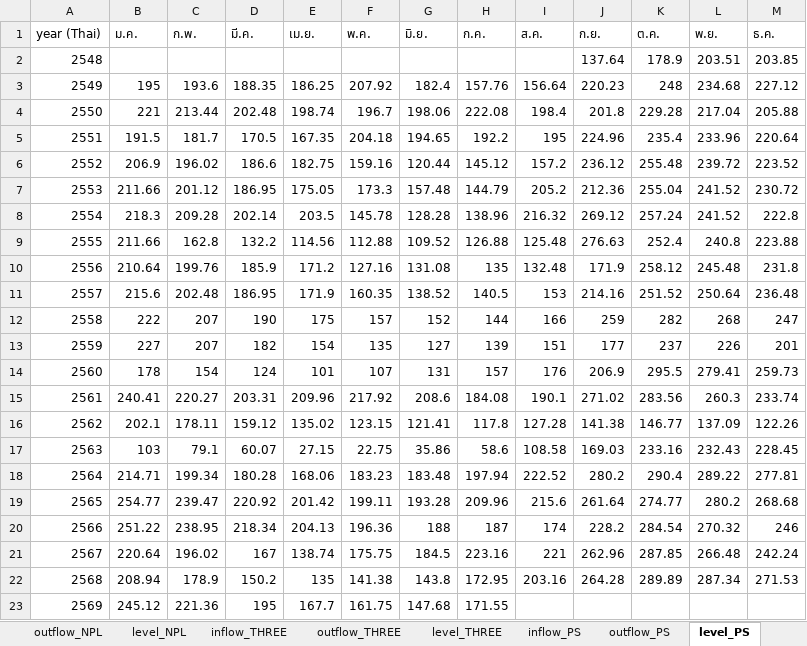
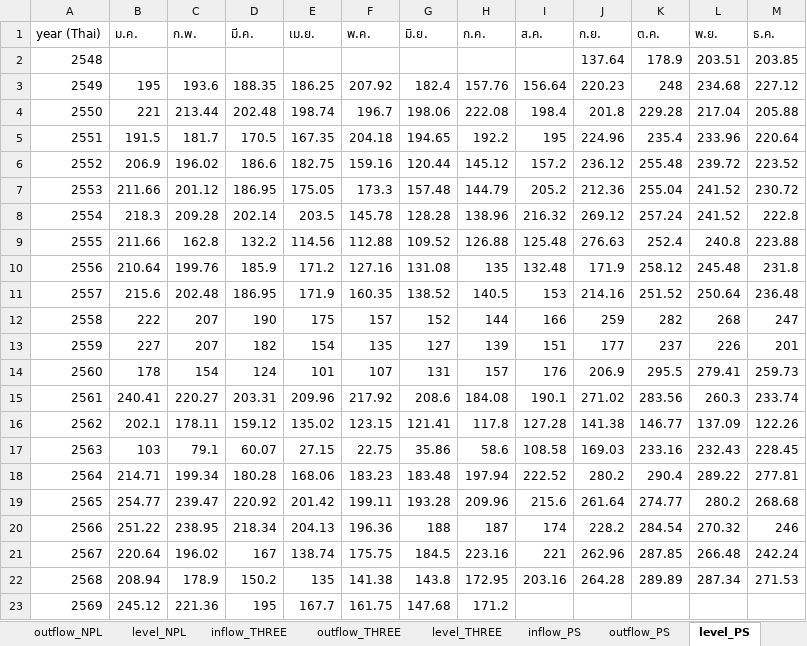
Before and after one commit to pabank10-png/water-dashboard, an Excel workbook: water_data.xlsx, sheet level_PS, drawn as a sheet; values as stored, in another font and other column widths than the file's, no borders; the diff names each change by its address in the sheet, - before the commit and + after, or states it on an @@ line.

```diff
--- a/water_data.xlsx (sheet level_PS)
+++ b/water_data.xlsx (sheet level_PS)
-H23 (ก.ค.): 171.55
+H23 (ก.ค.): 171.2
```
Also changed, not shown: sheet master, sheet inflow_PS, sheet outflow_PS, 2 other files.
